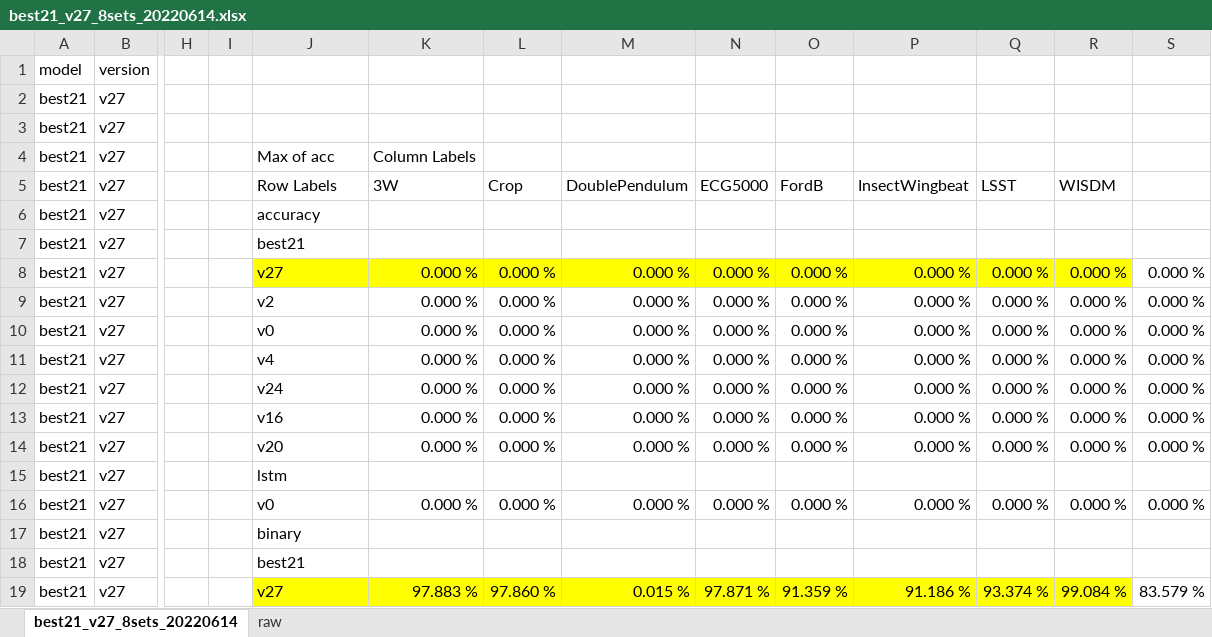
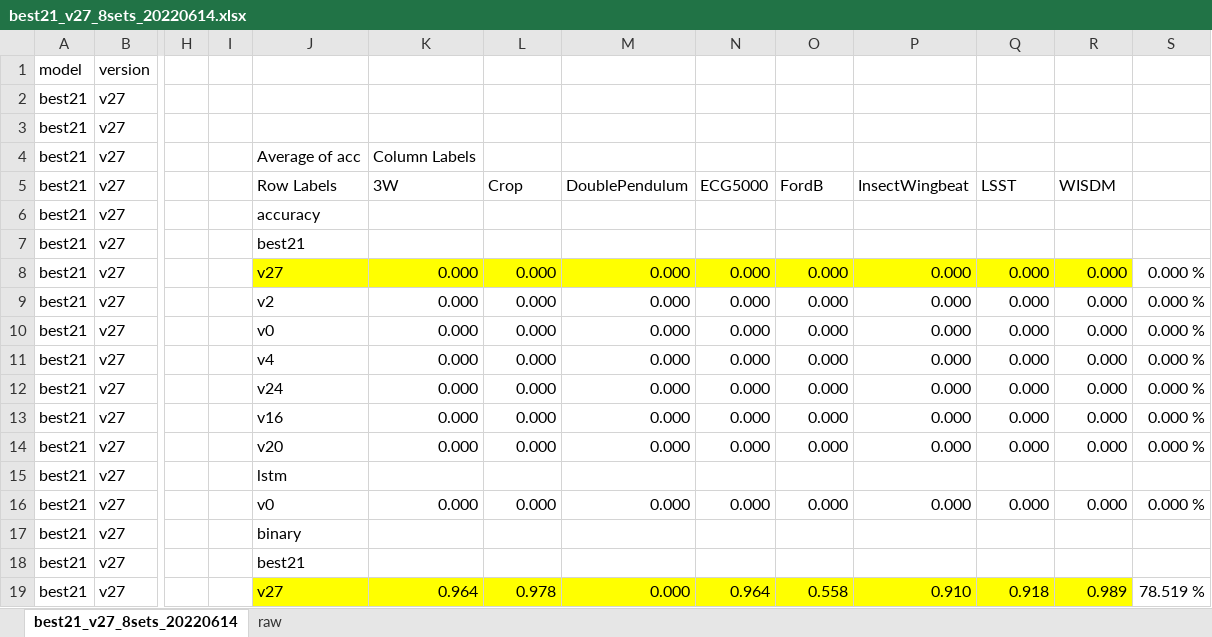
Before and after one commit to AchillesProject/EvolvedNeuron_for_HAR, an Excel workbook: pythons/new_neurons/logs/log_best21_v27_8sets_20220614/best21_v27_8sets_20220614.xlsx, sheet best21_v27_8sets_20220614, drawn as a sheet; only a part is shown, gaps mark what is left out; values as stored, in another font and other column widths than the file's, no borders; conditional formats not drawn; the diff covers the shown part only; the diff names each change by its address in the sheet, - before the commit and + after, or states it on an @@ line.

```diff
--- a/pythons/new_neurons/logs/log_best21_v27_8sets_20220614/best21_v27_8sets_20220614.xlsx (sheet best21_v27_8sets_20220614)
+++ b/pythons/new_neurons/logs/log_best21_v27_8sets_20220614/best21_v27_8sets_20220614.xlsx (sheet best21_v27_8sets_20220614)
-J4 (Row Labels): Max of acc
+J4 (Row Labels): Average of acc
-K8:K14 (3W): 0.000 %
+K8:K14 (3W): 0.000
-L8:L14 (Crop): 0.000 %
+L8:L14 (Crop): 0.000
-M8:M14 (DoublePendulum): 0.000 %
+M8:M14 (DoublePendulum): 0.000
-N8:N14 (ECG5000): 0.000 %
+N8:N14 (ECG5000): 0.000
-O8:O14 (FordB): 0.000 %
+O8:O14 (FordB): 0.000
-P8:P14 (InsectWingbeat): 0.000 %
+P8:P14 (InsectWingbeat): 0.000
-Q8:Q14 (LSST): 0.000 %
+Q8:Q14 (LSST): 0.000
-R8:R14 (WISDM): 0.000 %
+R8:R14 (WISDM): 0.000
-K16 (3W): 0.000 %
+K16 (3W): 0.000
-L16 (Crop): 0.000 %
+L16 (Crop): 0.000
-M16 (DoublePendulum): 0.000 %
+M16 (DoublePendulum): 0.000
-N16 (ECG5000): 0.000 %
+N16 (ECG5000): 0.000
-O16 (FordB): 0.000 %
+O16 (FordB): 0.000
-P16 (InsectWingbeat): 0.000 %
+P16 (InsectWingbeat): 0.000
-Q16 (LSST): 0.000 %
+Q16 (LSST): 0.000
-R16 (WISDM): 0.000 %
+R16 (WISDM): 0.000
-K19 (3W): 97.883 %
+K19 (3W): 0.964
-L19 (Crop): 97.860 %
+L19 (Crop): 0.978
-M19 (DoublePendulum): 0.015 %
+M19 (DoublePendulum): 0.000
-N19 (ECG5000): 97.871 %
+N19 (ECG5000): 0.964
-O19 (FordB): 91.359 %
+O19 (FordB): 0.558
-P19 (InsectWingbeat): 91.186 %
+P19 (InsectWingbeat): 0.910
-Q19 (LSST): 93.374 %
+Q19 (LSST): 0.918
-R19 (WISDM): 99.084 %
+R19 (WISDM): 0.989
-S19: 83.579 %
+S19: 78.519 %
```
Also changed, not shown: 215 edited cells elsewhere in this sheet, pythons/new_neurons/logs/64bits.xlsx, pythons/new_neurons/logs/64bits_20220612_gpu_a100/64bits_20220612_gpu_a100.xlsx, 12 other files.
